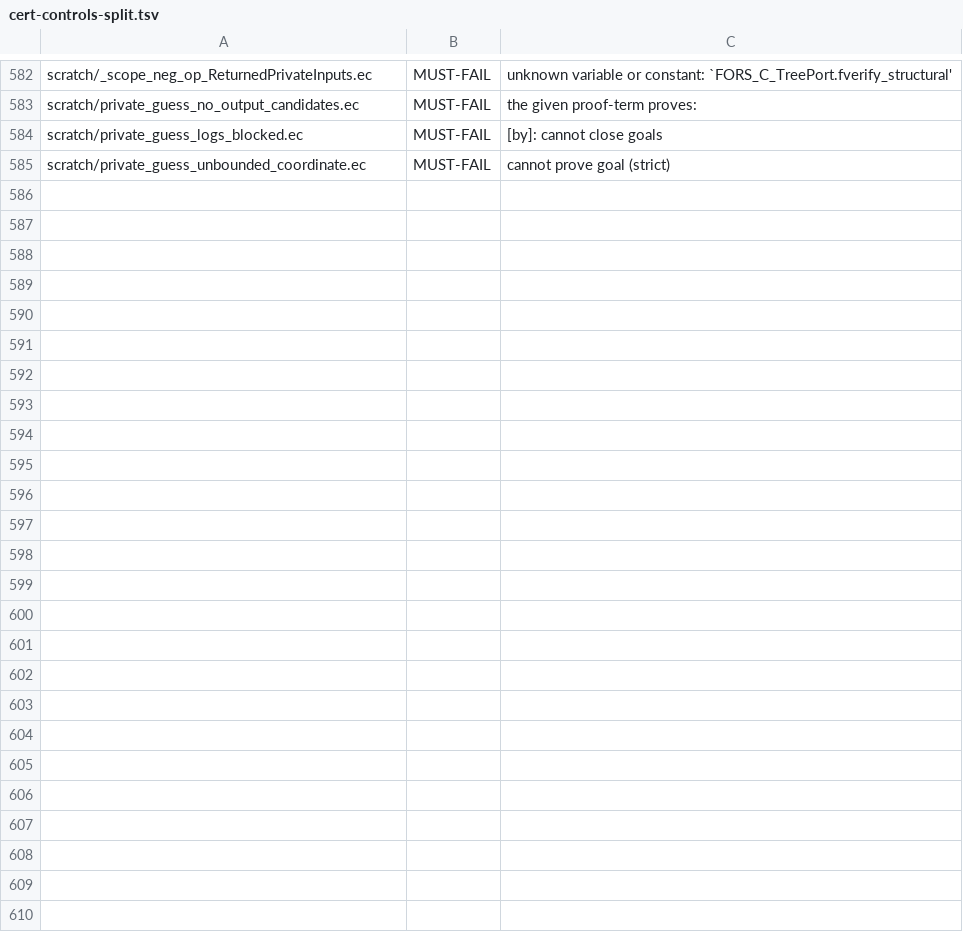
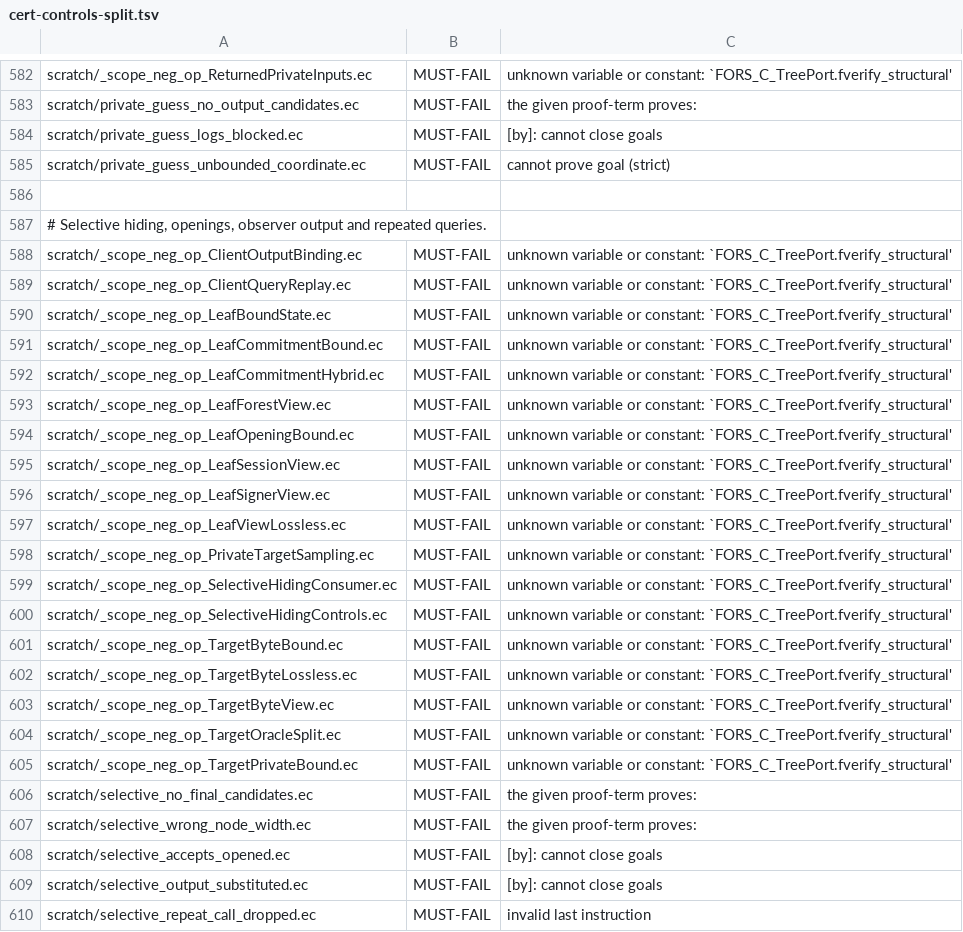
Before and after one commit to EthereumPhone/PQ1, a TSV file: contracts/verification/easycrypt/c10-port/cert-controls-split.tsv, drawn as a sheet; only a part is shown, gaps mark what is left out; the diff names each change by its address in the sheet, - before the commit and + after, or states it on an @@ line.

```diff
--- a/contracts/verification/easycrypt/c10-port/cert-controls-split.tsv
+++ b/contracts/verification/easycrypt/c10-port/cert-controls-split.tsv
+row 586: (empty)
+row 587: # Selective hiding, openings, observer output and repeated queries.
+row 588: scratch/_scope_neg_op_ClientOutputBinding.ec | MUST-FAIL | unknown variable or constant: `FORS_C_TreePort.fverify_structural'
+row 589: scratch/_scope_neg_op_ClientQueryReplay.ec | MUST-FAIL | unknown variable or constant: `FORS_C_TreePort.fverify_structural'
+row 590: scratch/_scope_neg_op_LeafBoundState.ec | MUST-FAIL | unknown variable or constant: `FORS_C_TreePort.fverify_structural'
+row 591: scratch/_scope_neg_op_LeafCommitmentBound.ec | MUST-FAIL | unknown variable or constant: `FORS_C_TreePort.fverify_structural'
+row 592: scratch/_scope_neg_op_LeafCommitmentHybrid.ec | MUST-FAIL | unknown variable or constant: `FORS_C_TreePort.fverify_structural'
+row 593: scratch/_scope_neg_op_LeafForestView.ec | MUST-FAIL | unknown variable or constant: `FORS_C_TreePort.fverify_structural'
+row 594: scratch/_scope_neg_op_LeafOpeningBound.ec | MUST-FAIL | unknown variable or constant: `FORS_C_TreePort.fverify_structural'
+row 595: scratch/_scope_neg_op_LeafSessionView.ec | MUST-FAIL | unknown variable or constant: `FORS_C_TreePort.fverify_structural'
+row 596: scratch/_scope_neg_op_LeafSignerView.ec | MUST-FAIL | unknown variable or constant: `FORS_C_TreePort.fverify_structural'
+row 597: scratch/_scope_neg_op_LeafViewLossless.ec | MUST-FAIL | unknown variable or constant: `FORS_C_TreePort.fverify_structural'
+row 598: scratch/_scope_neg_op_PrivateTargetSampling.ec | MUST-FAIL | unknown variable or constant: `FORS_C_TreePort.fverify_structural'
+row 599: scratch/_scope_neg_op_SelectiveHidingConsumer.ec | MUST-FAIL | unknown variable or constant: `FORS_C_TreePort.fverify_structural'
+row 600: scratch/_scope_neg_op_SelectiveHidingControls.ec | MUST-FAIL | unknown variable or constant: `FORS_C_TreePort.fverify_structural'
+row 601: scratch/_scope_neg_op_TargetByteBound.ec | MUST-FAIL | unknown variable or constant: `FORS_C_TreePort.fverify_structural'
+row 602: scratch/_scope_neg_op_TargetByteLossless.ec | MUST-FAIL | unknown variable or constant: `FORS_C_TreePort.fverify_structural'
+row 603: scratch/_scope_neg_op_TargetByteView.ec | MUST-FAIL | unknown variable or constant: `FORS_C_TreePort.fverify_structural'
+row 604: scratch/_scope_neg_op_TargetOracleSplit.ec | MUST-FAIL | unknown variable or constant: `FORS_C_TreePort.fverify_structural'
+row 605: scratch/_scope_neg_op_TargetPrivateBound.ec | MUST-FAIL | unknown variable or constant: `FORS_C_TreePort.fverify_structural'
+row 606: scratch/selective_no_final_candidates.ec | MUST-FAIL | the given proof-term proves:
+row 607: scratch/selective_wrong_node_width.ec | MUST-FAIL | the given proof-term proves:
+row 608: scratch/selective_accepts_opened.ec | MUST-FAIL | [by]: cannot close goals
+row 609: scratch/selective_output_substituted.ec | MUST-FAIL | [by]: cannot close goals
+row 610: scratch/selective_repeat_call_dropped.ec | MUST-FAIL | invalid last instruction
```
Also changed, not shown: contracts/verification/easycrypt/c10-port/cert-baseline-split.tsv, contracts/verification/easycrypt/c10-port/cert-cone-files-split.tsv, 54 other files.
